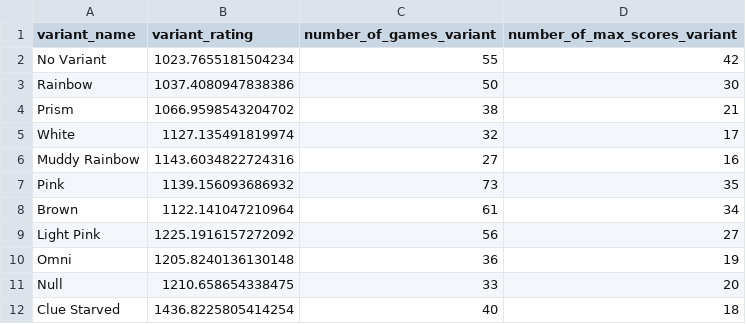
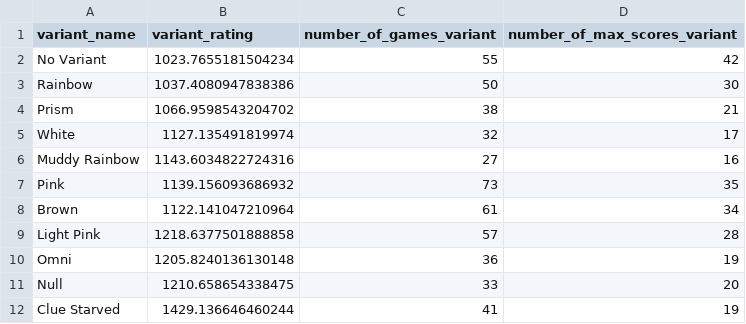
Before and after one commit to hanabi-league/hanabi-league.github.io, a CSV file: data/variant_data.csv, drawn as a sheet.

```diff
--- a/data/variant_data.csv
+++ b/data/variant_data.csv
@@ -8,5 +8,5 @@ Pink,1139.156093686932,73,35
 Brown,1122.141047210964,61,34
-Light Pink,1225.1916157272092,56,27
+Light Pink,1218.6377501888858,57,28
 Omni,1205.8240136130148,36,19
 Null,1210.658654338475,33,20
-Clue Starved,1436.8225805414254,40,18
+Clue Starved,1429.136646460244,41,19
```
Also changed, not shown: data/player_data.csv, data/player_game_data.csv, 2 other files.
